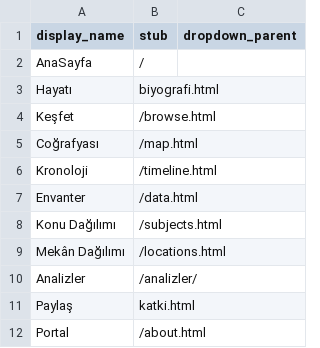
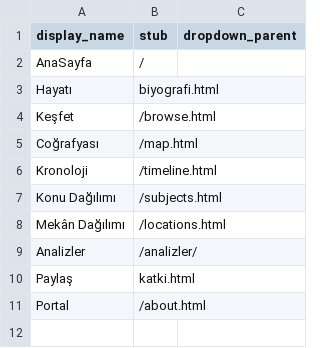
Before and after one commit to HacYolundaBirKarinca/mgenc, a CSV file: _data/config-nav.csv, drawn as a sheet; the diff names each change by its address in the sheet, - before the commit and + after, or states it on an @@ line.

Commit message:
Update config-nav.csv

```diff
--- a/_data/config-nav.csv
+++ b/_data/config-nav.csv
-row 7: Envanter | /data.html
```
